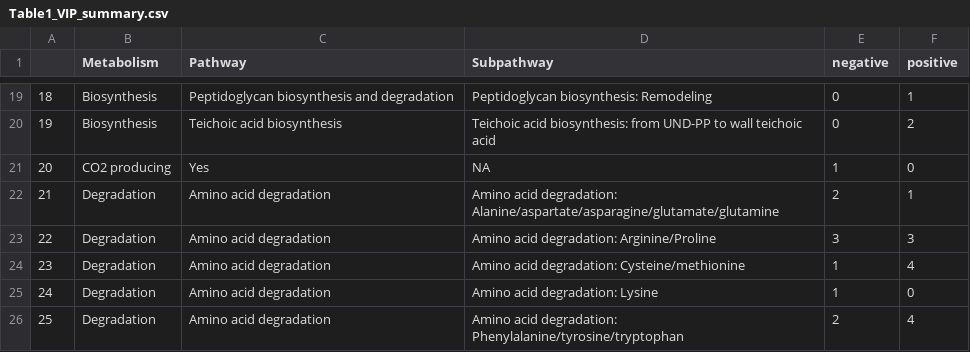
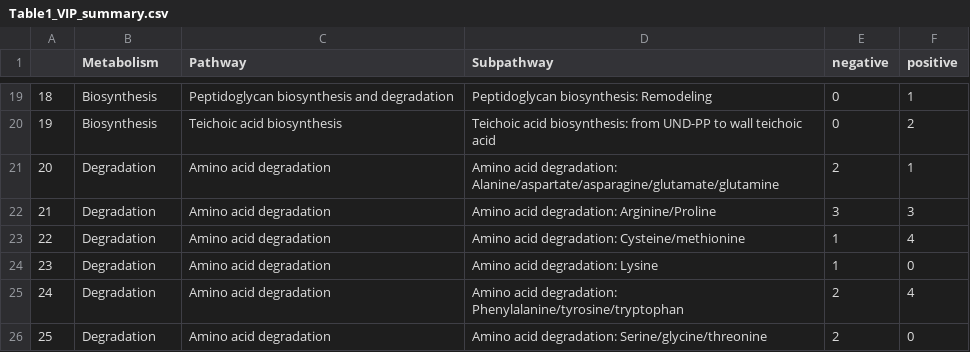
Before and after one commit to linneakh/CA_grassland_omics, a CSV file: output/PLSR/Table1_VIP_summary.csv, drawn as a sheet; only a part is shown, gaps mark what is left out; the shorter side is filled out with more unchanged rows; removed rows and columns are numbered as before the commit, all else as after; the diff names each change by its address in the sheet, - before the commit and + after, or states it on an @@ line.

```diff
--- a/output/PLSR/Table1_VIP_summary.csv
+++ b/output/PLSR/Table1_VIP_summary.csv
-row 21: 20 | CO2 producing | Yes | NA | 1 | 0
@@ column A renumbered from row 21 down @@
```
Also changed, not shown: output/PLSR/TableS1_10_v2.csv, 8 other files.
